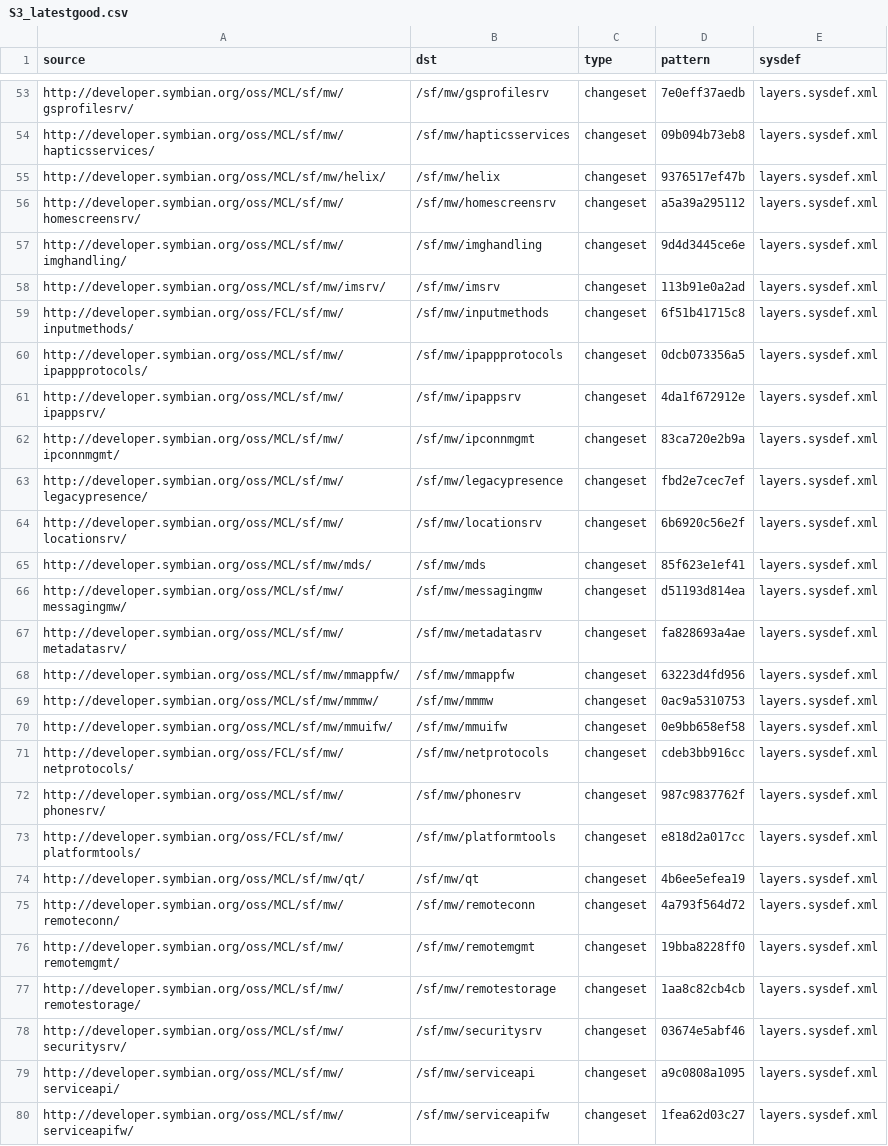
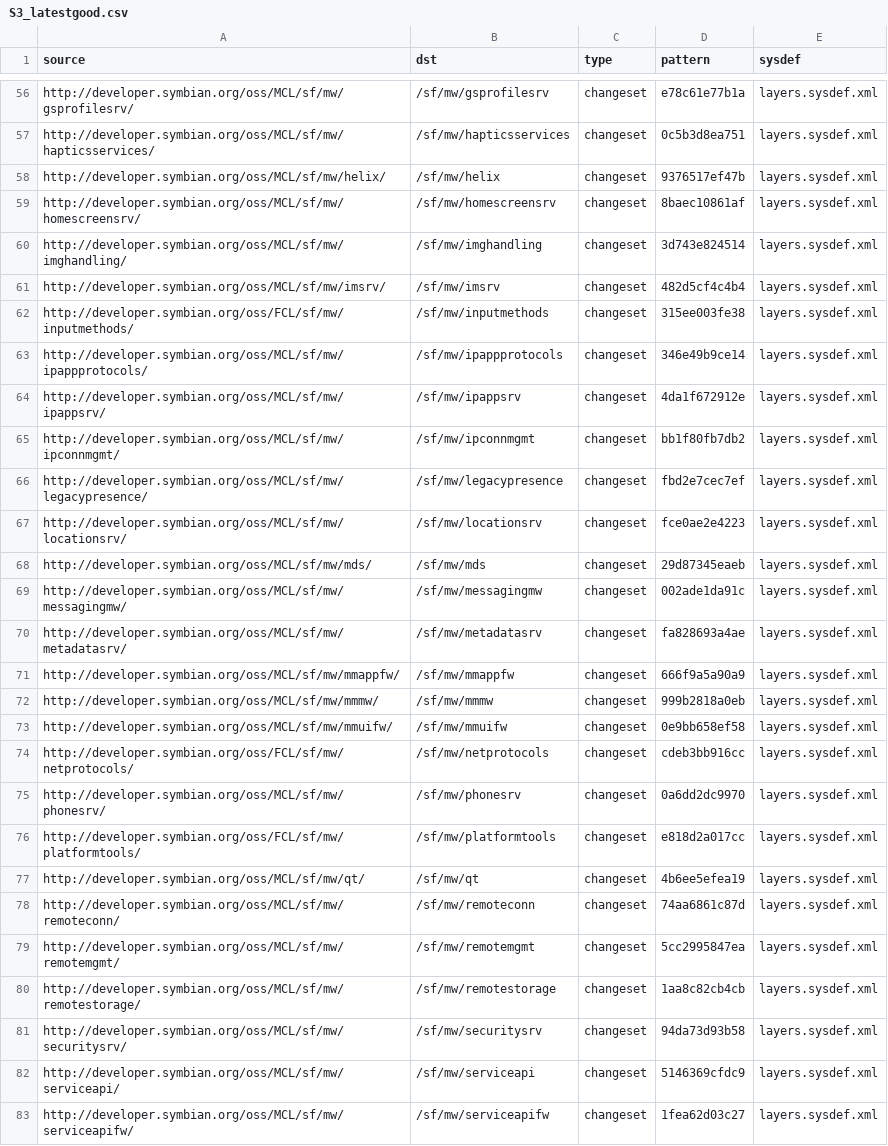
Before and after one commit to fedor4ever/buildmanifest, a CSV file: S3_latestgood.csv, drawn as a sheet; only a part is shown, gaps mark what is left out; addresses are those after the commit; the diff covers the shown part only; the diff names each change by its address in the sheet, - before the commit and + after, or states it on an @@ line.

```diff
--- a/S3_latestgood.csv
+++ b/S3_latestgood.csv
-D56 (pattern): 7e0eff37aedb
+D56 (pattern): e78c61e77b1a
-D57 (pattern): 09b094b73eb8
+D57 (pattern): 0c5b3d8ea751
-D59 (pattern): a5a39a295112
+D59 (pattern): 8baec10861af
-D60 (pattern): 9d4d3445ce6e
+D60 (pattern): 3d743e824514
-D61 (pattern): 113b91e0a2ad
+D61 (pattern): 482d5cf4c4b4
-D62 (pattern): 6f51b41715c8
+D62 (pattern): 315ee003fe38
-D63 (pattern): 0dcb073356a5
+D63 (pattern): 346e49b9ce14
-D65 (pattern): 83ca720e2b9a
+D65 (pattern): bb1f80fb7db2
-D67 (pattern): 6b6920c56e2f
+D67 (pattern): fce0ae2e4223
-D68 (pattern): 85f623e1ef41
+D68 (pattern): 29d87345eaeb
-D69 (pattern): d51193d814ea
+D69 (pattern): 002ade1da91c
-D71 (pattern): 63223d4fd956
+D71 (pattern): 666f9a5a90a9
-D72 (pattern): 0ac9a5310753
+D72 (pattern): 999b2818a0eb
-D75 (pattern): 987c9837762f
+D75 (pattern): 0a6dd2dc9970
-D78 (pattern): 4a793f564d72
+D78 (pattern): 74aa6861c87d
-D79 (pattern): 19bba8228ff0
+D79 (pattern): 5cc2995847ea
-D81 (pattern): 03674e5abf46
+D81 (pattern): 94da73d93b58
-D82 (pattern): a9c0808a1095
+D82 (pattern): 5146369cfdc9
```
Also changed, not shown: 5 added rows, 1 moved row and 59 edited cells elsewhere in this file.
